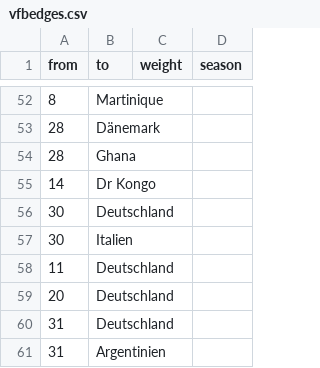
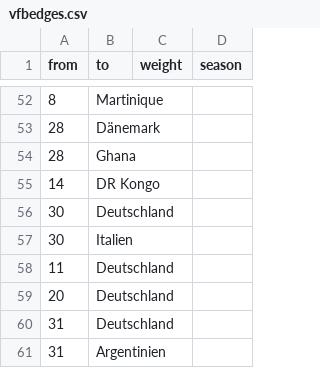
Before and after one commit to JulianR2406/SNA-Testat, a CSV file: vfbedges.csv, drawn as a sheet; only a part is shown, gaps mark what is left out; the diff names each change by its address in the sheet, - before the commit and + after, or states it on an @@ line.

Commit message:
Add files via upload

```diff
--- a/vfbedges.csv
+++ b/vfbedges.csv
-B55 (to): Dr Kongo
+B55 (to): DR Kongo
```
